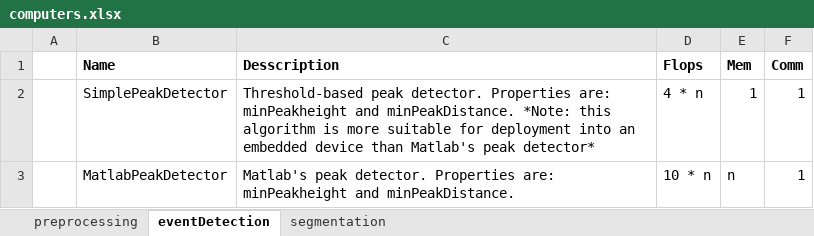
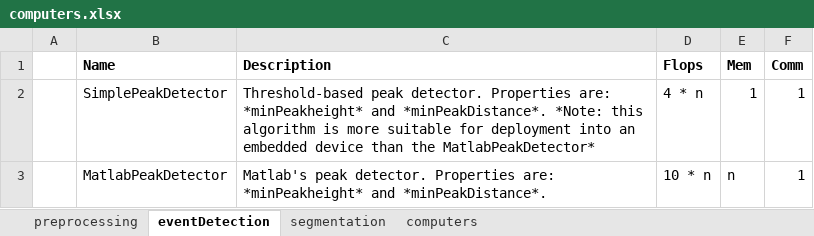
Before and after one commit to avenix/WDK, an Excel workbook: doc/computers.xlsx, sheet eventDetection, drawn as a sheet; values as stored, in another font and other column widths than the file's, no borders; the diff names each change by its address in the sheet, - before the commit and + after, or states it on an @@ line.

```diff
--- a/doc/computers.xlsx (sheet eventDetection)
+++ b/doc/computers.xlsx (sheet eventDetection)
+sheet tab: computers
-C1: Desscription
+C1: Description
-C2 (Description): …Properties are: minPeakheight and minPeakDistance. *Note: this algorithm is more suitable for deployment into an embedded device than Matlab's peak detector*
+C2 (Description): …Properties are: *minPeakheight* and *minPeakDistance*. *Note: this algorithm is more suitable for deployment into an embedded device than the MatlabPeakDetector*
-C3 (Description): …Properties are: minPeakheight and minPeakDistance.
+C3 (Description): …Properties are: *minPeakheight* and *minPeakDistance*.
```
Also changed, not shown: sheet preprocessing, sheet segmentation, 10 other files.
